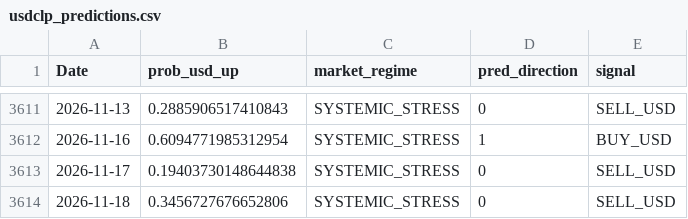
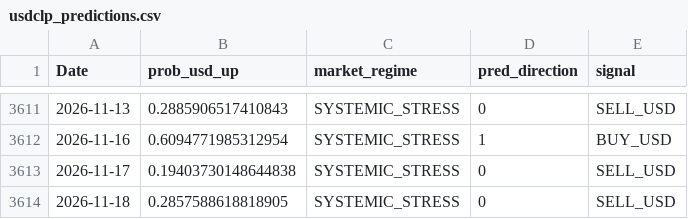
Before and after one commit to BIJC7/Dollar-Prediction, a CSV file: usdclp_predictions.csv, drawn as a sheet; only a part is shown, gaps mark what is left out.

```diff
--- a/usdclp_predictions.csv
+++ b/usdclp_predictions.csv
@@ -3613,2 +3613,2 @@ Date,prob_usd_up,market_regime,pred_direction,signal
 2026-11-17,0.19403730148644838,SYSTEMIC_STRESS,0,SELL_USD
-2026-11-18,0.3456727676652806,SYSTEMIC_STRESS,0,SELL_USD
+2026-11-18,0.2857588618818905,SYSTEMIC_STRESS,0,SELL_USD
```
Also changed, not shown: 3 other files.
